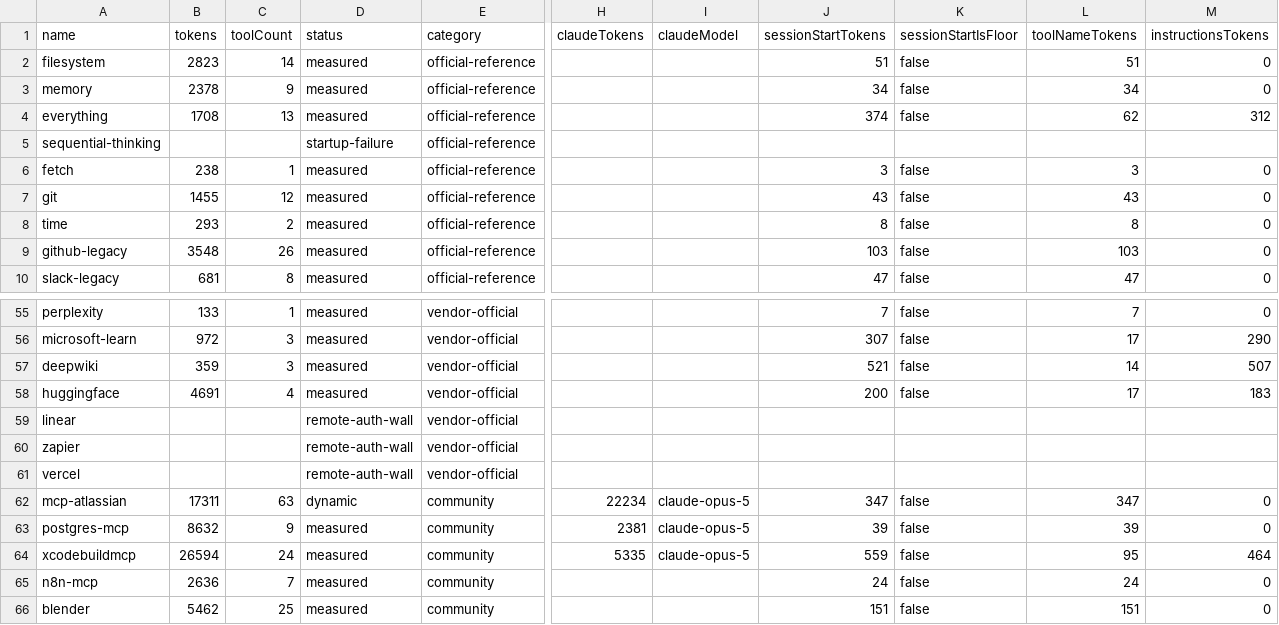
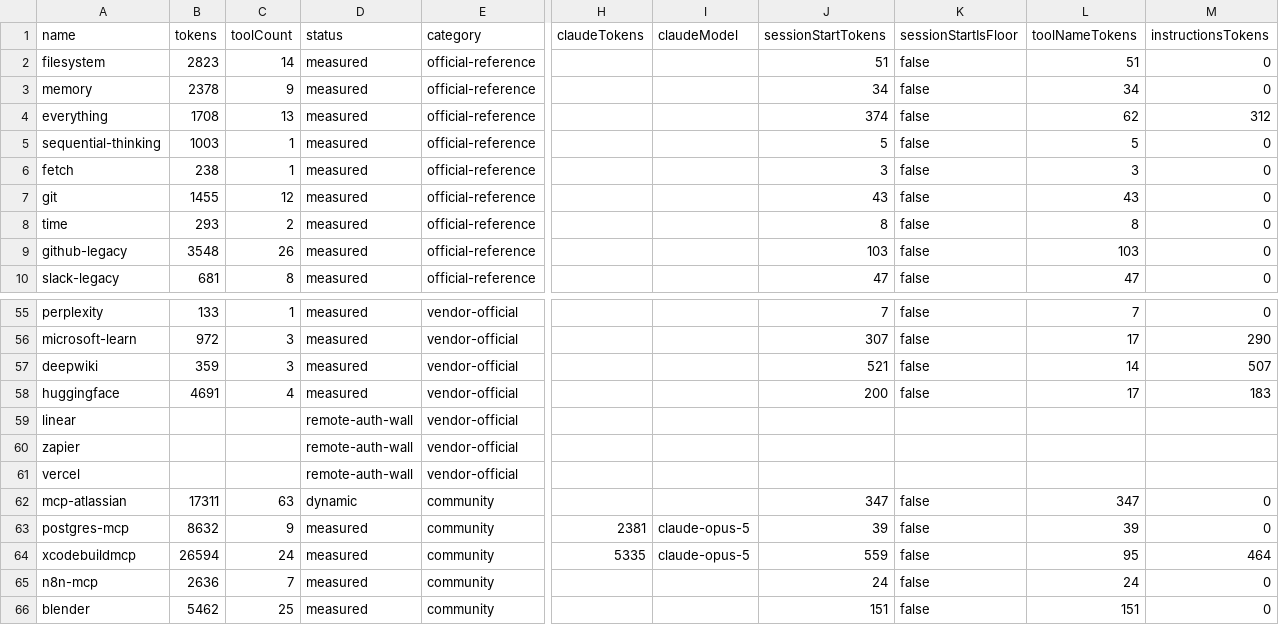
Before and after one commit to athakur3/mcp-context-cost, a CSV file: results/leaderboard.csv, drawn as a sheet; only a part is shown, gaps mark what is left out; the diff names each change by its address in the sheet, - before the commit and + after, or states it on an @@ line.

```diff
--- a/results/leaderboard.csv
+++ b/results/leaderboard.csv
-B5 (tokens): (empty)
+B5 (tokens): 1003
-C5 (toolCount): (empty)
+C5 (toolCount): 1
-D5 (status): startup-failure
+D5 (status): measured
-J5 (sessionStartTokens): (empty)
+J5 (sessionStartTokens): 5
-K5 (sessionStartIsFloor): (empty)
+K5 (sessionStartIsFloor): false
-L5 (toolNameTokens): (empty)
+L5 (toolNameTokens): 5
-M5 (instructionsTokens): (empty)
+M5 (instructionsTokens): 0
-H62 (claudeTokens): 22234
+H62 (claudeTokens): (empty)
-I62 (claudeModel): claude-opus-5
+I62 (claudeModel): (empty)
```
Also changed, not shown: results/history.csv, 30 other files.
